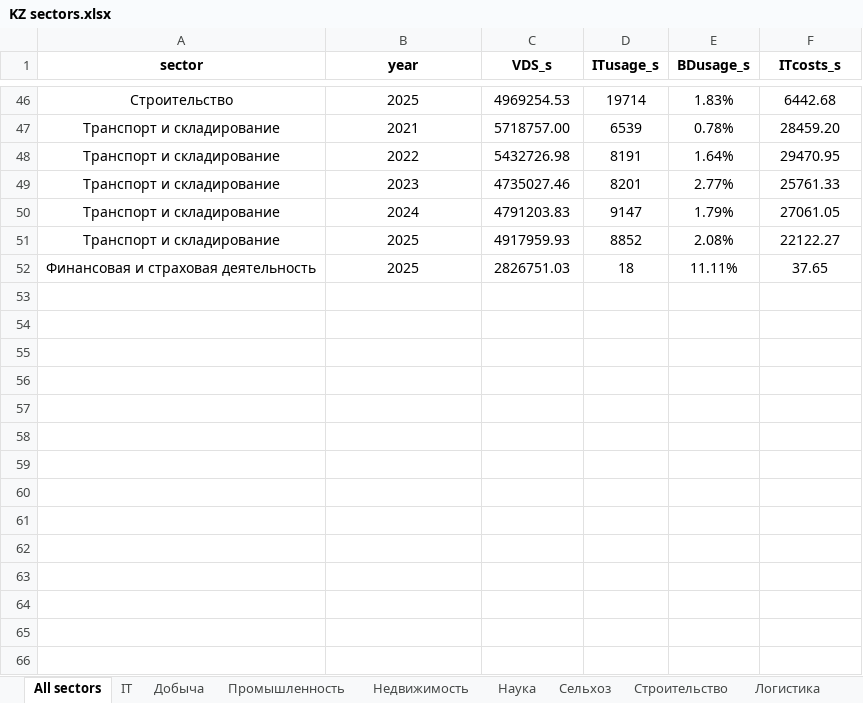
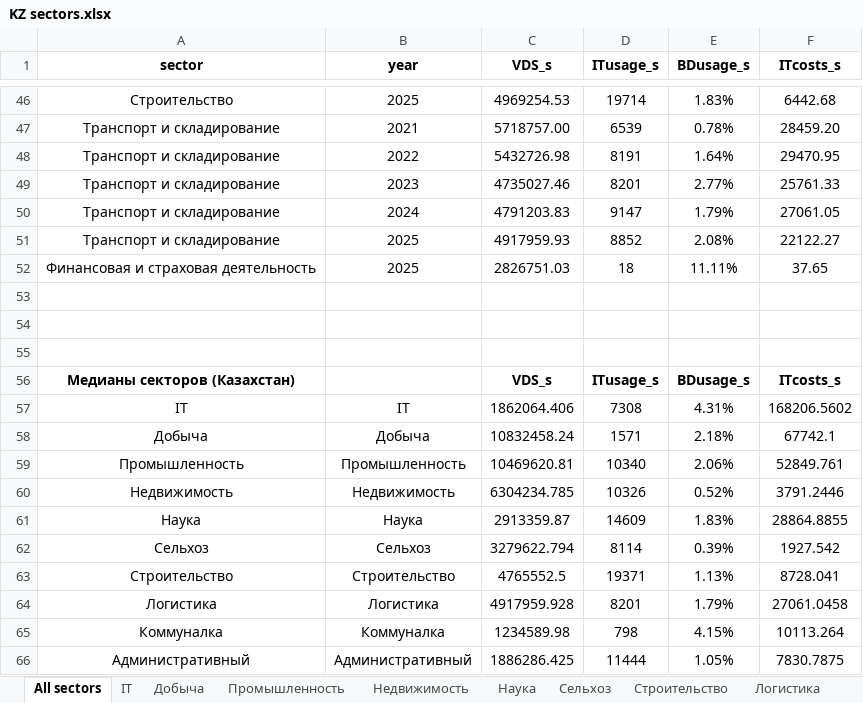
Before and after one commit to aghajanyan/ITMO-3, an Excel workbook: clustering/RU vs KZ/KZ sectors.xlsx, sheet All sectors, drawn as a sheet; only a part is shown, gaps mark what is left out; values as stored, in another font and other column widths than the file's, no borders; charts and pictures and conditional formats not drawn; the diff names each change by its address in the sheet, - before the commit and + after, or states it on an @@ line.

Commit message:
Update KZ sectors.xlsx

```diff
--- a/clustering/RU vs KZ/KZ sectors.xlsx (sheet All sectors)
+++ b/clustering/RU vs KZ/KZ sectors.xlsx (sheet All sectors)
+row 53: (empty)
+row 54: (empty)
+row 55: (empty)
+row 56: Медианы секторов (Казахстан) |  | VDS_s | ITusage_s | BDusage_s | ITcosts_s
+row 57: IT | IT | 1862064.406 | 7308 | 4.31% | 168206.5602
+row 58: Добыча | Добыча | 10832458.24 | 1571 | 2.18% | 67742.1
+row 59: Промышленность | Промышленность | 10469620.81 | 10340 | 2.06% | 52849.761
+row 60: Недвижимость | Недвижимость | 6304234.785 | 10326 | 0.52% | 3791.2446
+row 61: Наука | Наука | 2913359.87 | 14609 | 1.83% | 28864.8855
+row 62: Сельхоз | Сельхоз | 3279622.794 | 8114 | 0.39% | 1927.542
+row 63: Строительство | Строительство | 4765552.5 | 19371 | 1.13% | 8728.041
+row 64: Логистика | Логистика | 4917959.928 | 8201 | 1.79% | 27061.0458
+row 65: Коммуналка | Коммуналка | 1234589.98 | 798 | 4.15% | 10113.264
+row 66: Административный | Административный | 1886286.425 | 11444 | 1.05% | 7830.7875
```
Also changed, not shown: charts or pictures.
